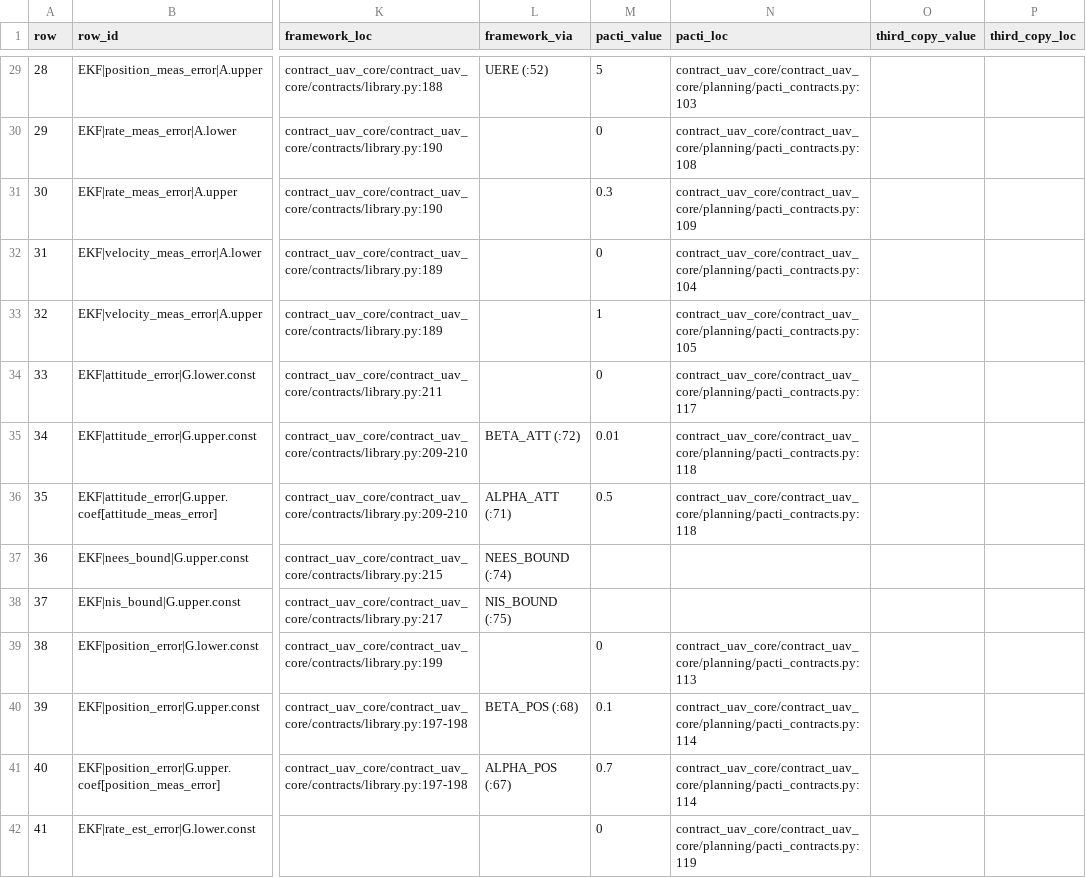
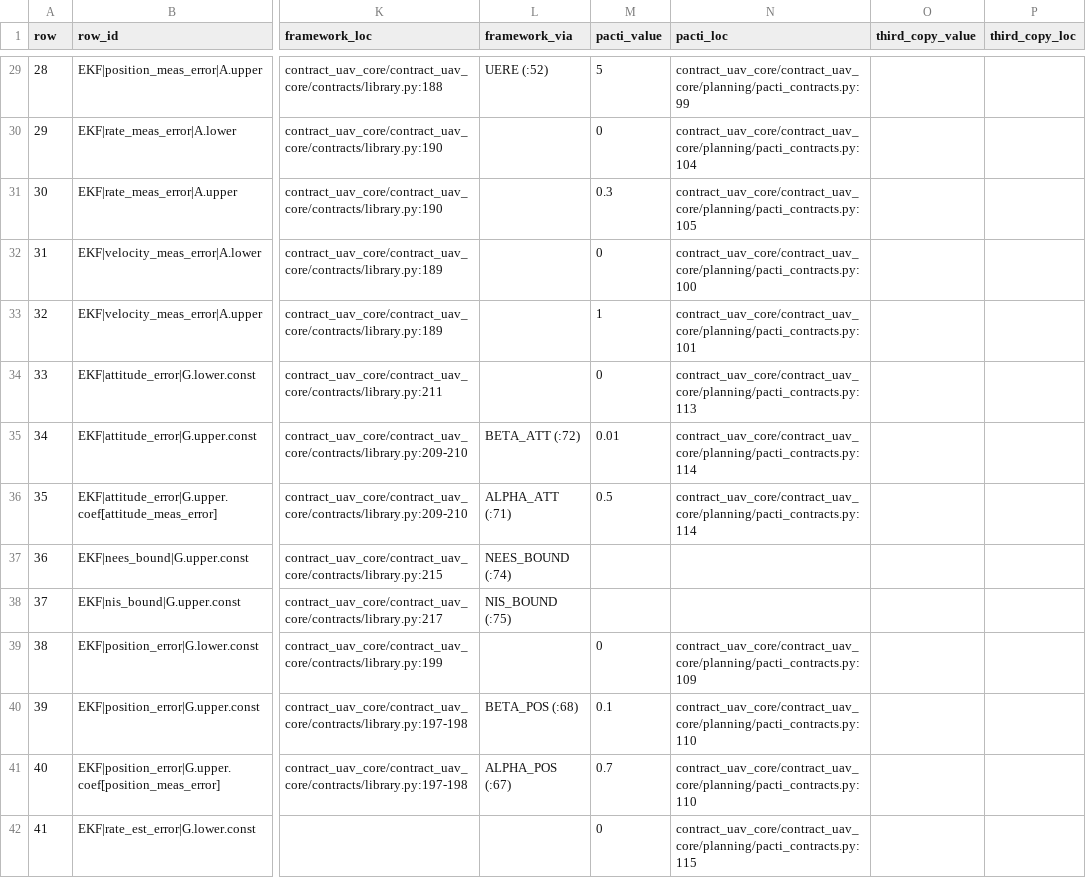
Before and after one commit to AshMightFixIt/contract-based-uav-control, a CSV file: tools/contracts_offline/out/reconciliation.csv, drawn as a sheet; only a part is shown, gaps mark what is left out; the diff covers the shown part only; the diff names each change by its address in the sheet, - before the commit and + after, or states it on an @@ line.

```diff
--- a/tools/contracts_offline/out/reconciliation.csv
+++ b/tools/contracts_offline/out/reconciliation.csv
-N29 (pacti_loc): contract_uav_core/contract_uav_core/planning/pacti_contracts.py:103
+N29 (pacti_loc): contract_uav_core/contract_uav_core/planning/pacti_contracts.py:99
-N30 (pacti_loc): contract_uav_core/contract_uav_core/planning/pacti_contracts.py:108
+N30 (pacti_loc): contract_uav_core/contract_uav_core/planning/pacti_contracts.py:104
-N31 (pacti_loc): contract_uav_core/contract_uav_core/planning/pacti_contracts.py:109
+N31 (pacti_loc): contract_uav_core/contract_uav_core/planning/pacti_contracts.py:105
-N32 (pacti_loc): contract_uav_core/contract_uav_core/planning/pacti_contracts.py:104
+N32 (pacti_loc): contract_uav_core/contract_uav_core/planning/pacti_contracts.py:100
-N33 (pacti_loc): contract_uav_core/contract_uav_core/planning/pacti_contracts.py:105
+N33 (pacti_loc): contract_uav_core/contract_uav_core/planning/pacti_contracts.py:101
-N34 (pacti_loc): contract_uav_core/contract_uav_core/planning/pacti_contracts.py:117
+N34 (pacti_loc): contract_uav_core/contract_uav_core/planning/pacti_contracts.py:113
-N35:N36 (pacti_loc): contract_uav_core/contract_uav_core/planning/pacti_contracts.py:118
+N35:N36 (pacti_loc): contract_uav_core/contract_uav_core/planning/pacti_contracts.py:114
-N39 (pacti_loc): contract_uav_core/contract_uav_core/planning/pacti_contracts.py:113
+N39 (pacti_loc): contract_uav_core/contract_uav_core/planning/pacti_contracts.py:109
-N40:N41 (pacti_loc): contract_uav_core/contract_uav_core/planning/pacti_contracts.py:114
+N40:N41 (pacti_loc): contract_uav_core/contract_uav_core/planning/pacti_contracts.py:110
-N42 (pacti_loc): contract_uav_core/contract_uav_core/planning/pacti_contracts.py:119
+N42 (pacti_loc): contract_uav_core/contract_uav_core/planning/pacti_contracts.py:115
```
Also changed, not shown: 120 edited cells elsewhere in this file, 2 other files.
